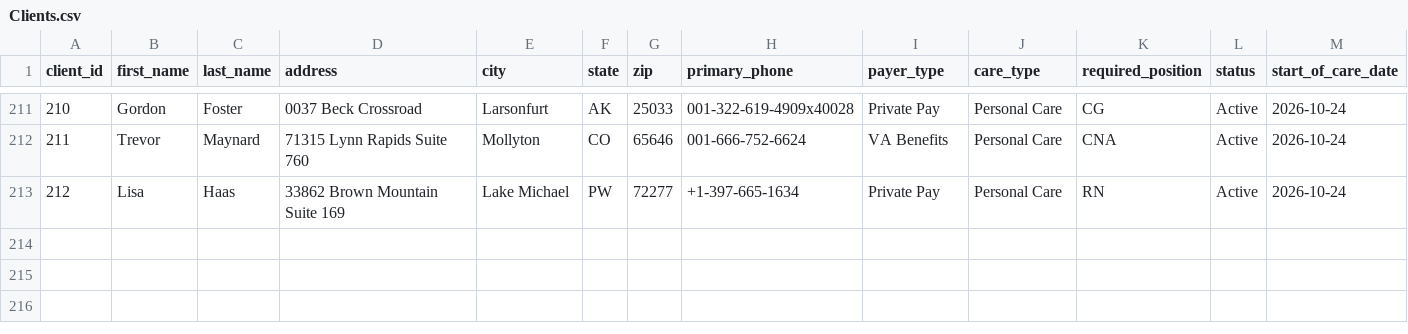
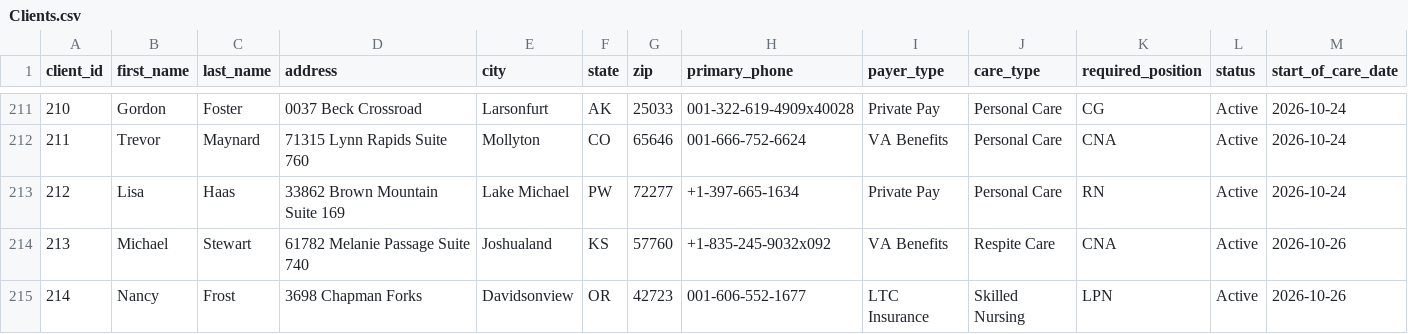
Before and after one commit to uzairnauman/Work_Opportunity_Tax_Credit, a CSV file: Datasets/Clients.csv, drawn as a sheet; only a part is shown, gaps mark what is left out; rows hold the shown columns only; the diff names each change by its address in the sheet, - before the commit and + after, or states it on an @@ line.

```diff
--- a/Datasets/Clients.csv
+++ b/Datasets/Clients.csv
+row 214: 213 | Michael | Stewart | 61782 Melanie Passage Suite 740 | Joshualand | KS | 57760 | +1-835-245-9032x092 | VA Benefits | Respite Care | CNA | Active | 2026-10-26
+row 215: 214 | Nancy | Frost | 3698 Chapman Forks | Davidsonview | OR | 42723 | 001-606-552-1677 | LTC Insurance | Skilled Nursing | LPN | Active | 2026-10-26
```
Also changed, not shown: 1 other file.
